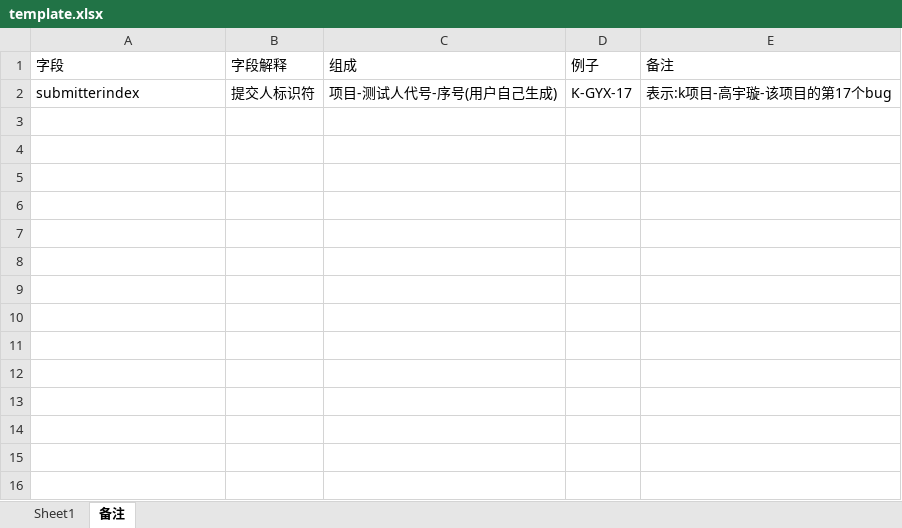
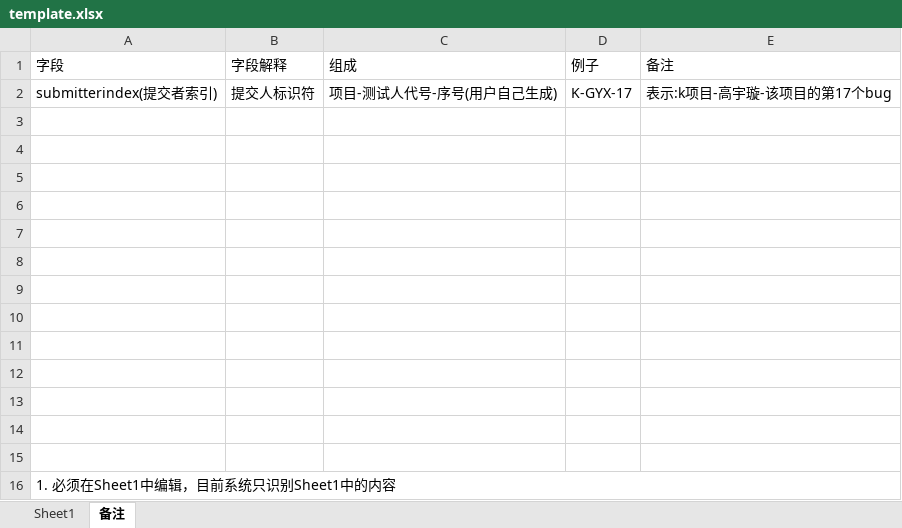
Before and after one commit to tiaodan/bugcount_flask, an Excel workbook: excel_upload/template/template.xlsx, sheet 备注, drawn as a sheet; values as stored, in another font and other column widths than the file's, no borders; the diff names each change by its address in the sheet, - before the commit and + after, or states it on an @@ line.

```diff
--- a/excel_upload/template/template.xlsx (sheet 备注)
+++ b/excel_upload/template/template.xlsx (sheet 备注)
-A2 (字段): submitterindex
+A2 (字段): submitterindex(提交者索引)
+row 3: (empty)
+row 4: (empty)
+row 5: (empty)
+row 6: (empty)
+row 7: (empty)
+row 8: (empty)
+row 9: (empty)
+row 10: (empty)
+row 11: (empty)
+row 12: (empty)
+row 13: (empty)
+row 14: (empty)
+row 15: (empty)
+row 16: 1. 必须在Sheet1中编辑，目前系统只识别Sheet1中的内容
```
Also changed, not shown: sheet Sheet1, excel_upload/template_all.xlsx, 13 other files.
